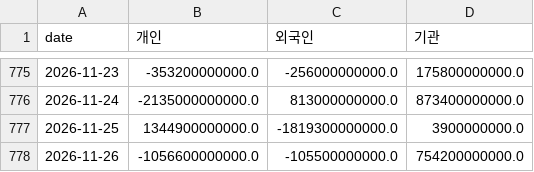
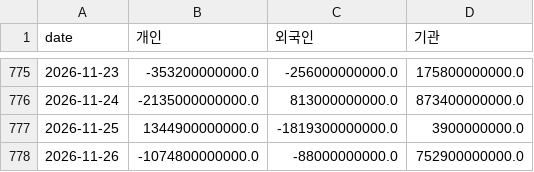
Before and after one commit to dobakinn-9/MKFlow, a CSV file: market-flow/data/kr/flows_KOSPI.csv, drawn as a sheet; only a part is shown, gaps mark what is left out.

```diff
--- a/market-flow/data/kr/flows_KOSPI.csv
+++ b/market-flow/data/kr/flows_KOSPI.csv
@@ -777,2 +777,2 @@ date,개인,외국인,기관
 2026-11-25,1344900000000.0,-1819300000000.0,3900000000.0
-2026-11-26,-1056600000000.0,-105500000000.0,754200000000.0
+2026-11-26,-1074800000000.0,-88000000000.0,752900000000.0
```
Also changed, not shown: market-flow/data/kr/sector_flows.csv, market-flow/data/kr/sectors.csv, 8 other files.
